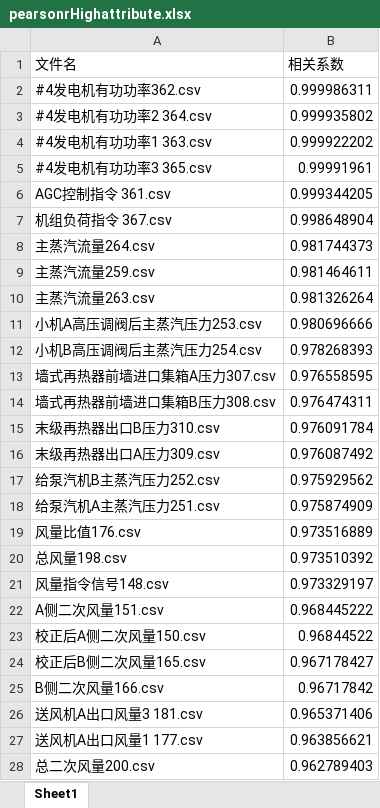
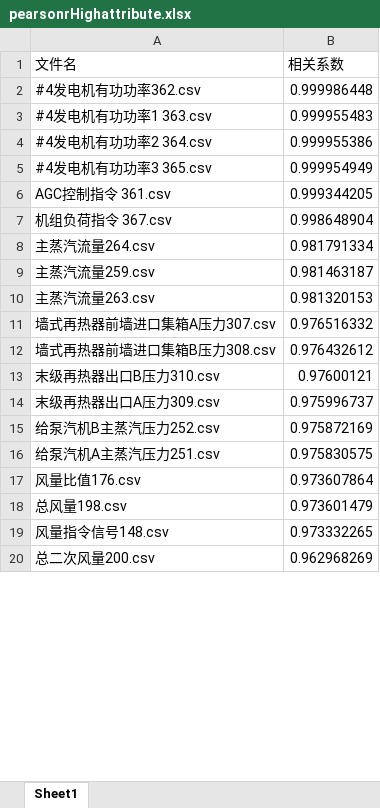
Before and after one commit to Tiankui-star/engineering_project, an Excel workbook: pearsonrHighattribute.xlsx, sheet Sheet1, drawn as a sheet; only a part is shown; values as stored, in another font and other column widths than the file's, no borders; removed rows and columns are numbered as before the commit, all else as after; the diff covers the shown part only; the diff names each change by its address in the sheet, - before the commit and + after, or states it on an @@ line.

```diff
--- a/pearsonrHighattribute.xlsx (sheet Sheet1)
+++ b/pearsonrHighattribute.xlsx (sheet Sheet1)
-B2 (相关系数): 0.999986311
+B2 (相关系数): 0.999986448
-row 3: #4发电机有功功率2 364.csv | 0.999935802
-B3 (相关系数): 0.999922202
+B3 (相关系数): 0.999955483
+row 4: #4发电机有功功率2 364.csv | 0.999955386
-B5 (相关系数): 0.99991961
+B5 (相关系数): 0.999954949
-B8 (相关系数): 0.981744373
+B8 (相关系数): 0.981791334
-B9 (相关系数): 0.981464611
+B9 (相关系数): 0.981463187
-B10 (相关系数): 0.981326264
+B10 (相关系数): 0.981320153
-row 11: 小机A高压调阀后主蒸汽压力253.csv | 0.980696666
-row 12: 小机B高压调阀后主蒸汽压力254.csv | 0.978268393
-B11 (相关系数): 0.976558595
+B11 (相关系数): 0.976516332
-B12 (相关系数): 0.976474311
+B12 (相关系数): 0.976432612
-B13 (相关系数): 0.976091784
+B13 (相关系数): 0.97600121
-B14 (相关系数): 0.976087492
+B14 (相关系数): 0.975996737
-B15 (相关系数): 0.975929562
+B15 (相关系数): 0.975872169
-B16 (相关系数): 0.975874909
+B16 (相关系数): 0.975830575
-B17 (相关系数): 0.973516889
+B17 (相关系数): 0.973607864
-B18 (相关系数): 0.973510392
+B18 (相关系数): 0.973601479
-B19 (相关系数): 0.973329197
+B19 (相关系数): 0.973332265
-row 22: A侧二次风量151.csv | 0.968445222
-row 23: 校正后A侧二次风量150.csv | 0.96844522
-row 24: 校正后B侧二次风量165.csv | 0.967178427
-row 25: B侧二次风量166.csv | 0.96717842
-row 26: 送风机A出口风量3 181.csv | 0.965371406
-row 27: 送风机A出口风量1 177.csv | 0.963856621
-B20 (相关系数): 0.962789403
+B20 (相关系数): 0.962968269
```
Also changed, not shown: 1 added row, 18 removed rows and 25 edited cells elsewhere in this sheet, 6 other files.
